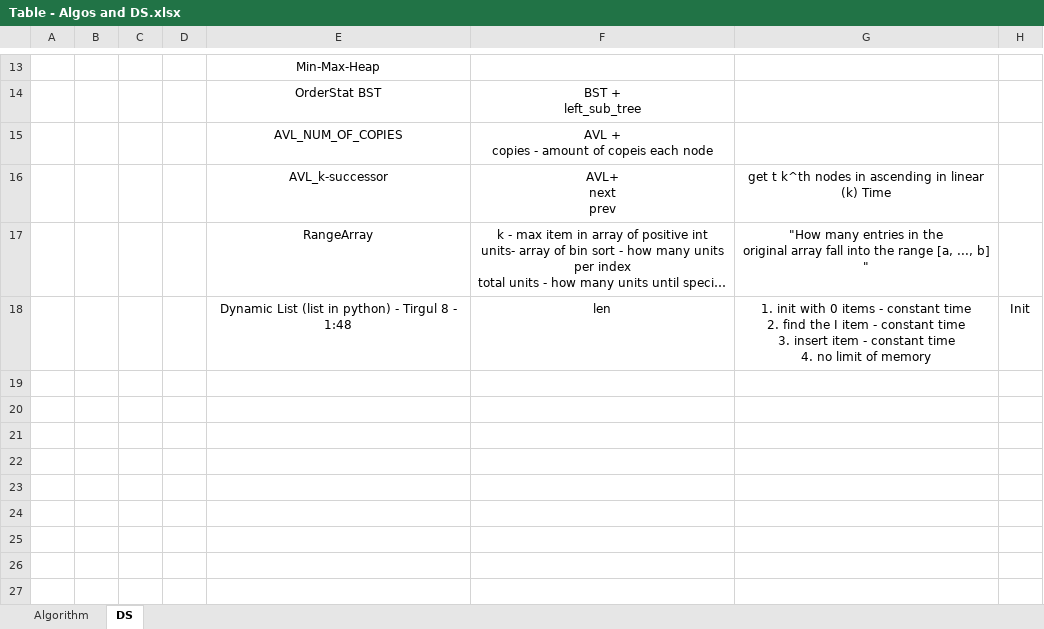
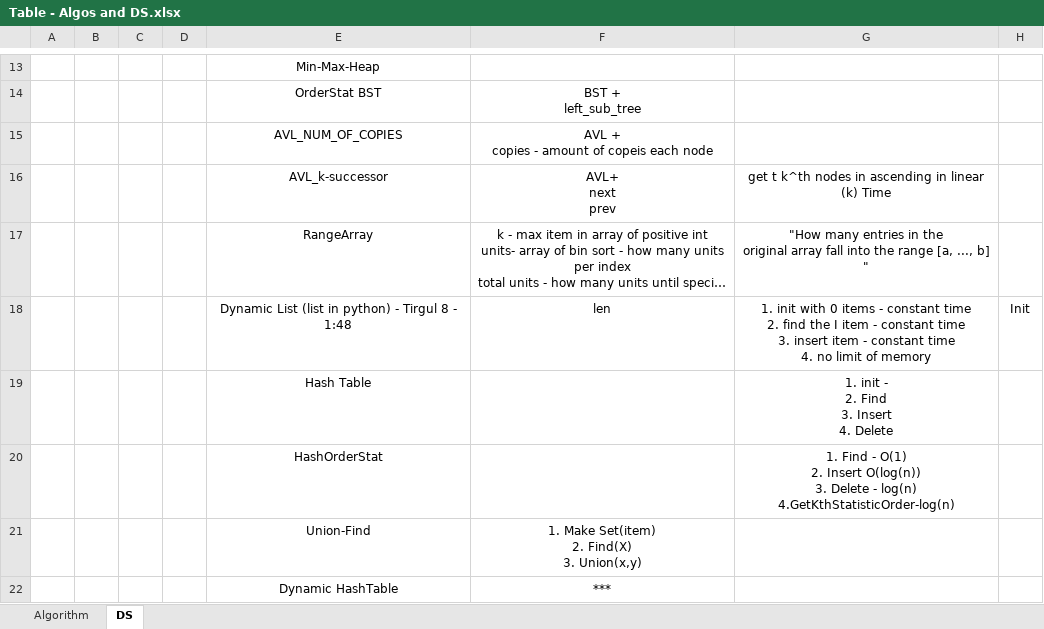
Before and after one commit to liorkesten/Dast-Python, an Excel workbook: Table - Algos and DS.xlsx, sheet DS, drawn as a sheet; only a part is shown, gaps mark what is left out; long unchanged cells end in …; values as stored, in another font and other column widths than the file's, no borders; table styles not drawn; ↵ is a line break in a cell; the diff names each change by its address in the sheet, - before the commit and + after, or states it on an @@ line.

```diff
--- a/Table - Algos and DS.xlsx (sheet DS)
+++ b/Table - Algos and DS.xlsx (sheet DS)
+row 19:  |  |  |  | Hash Table |  | 1. init - ↵ 2. Find ↵ 3. Insert ↵ 4. Delete
+row 20:  |  |  |  | HashOrderStat |  | 1. Find - O(1) ↵ 2. Insert O(log(n)) ↵ 3. Delete - log(n) ↵ 4.GetKthStatisticOrder-log(n)
+row 21:  |  |  |  | Union-Find | 1. Make Set(item) ↵ 2. Find(X) ↵ 3. Union(x,y)
+row 22:  |  |  |  | Dynamic HashTable | ***
```
Also changed, not shown: sheet Algorithm, 12 other files.
